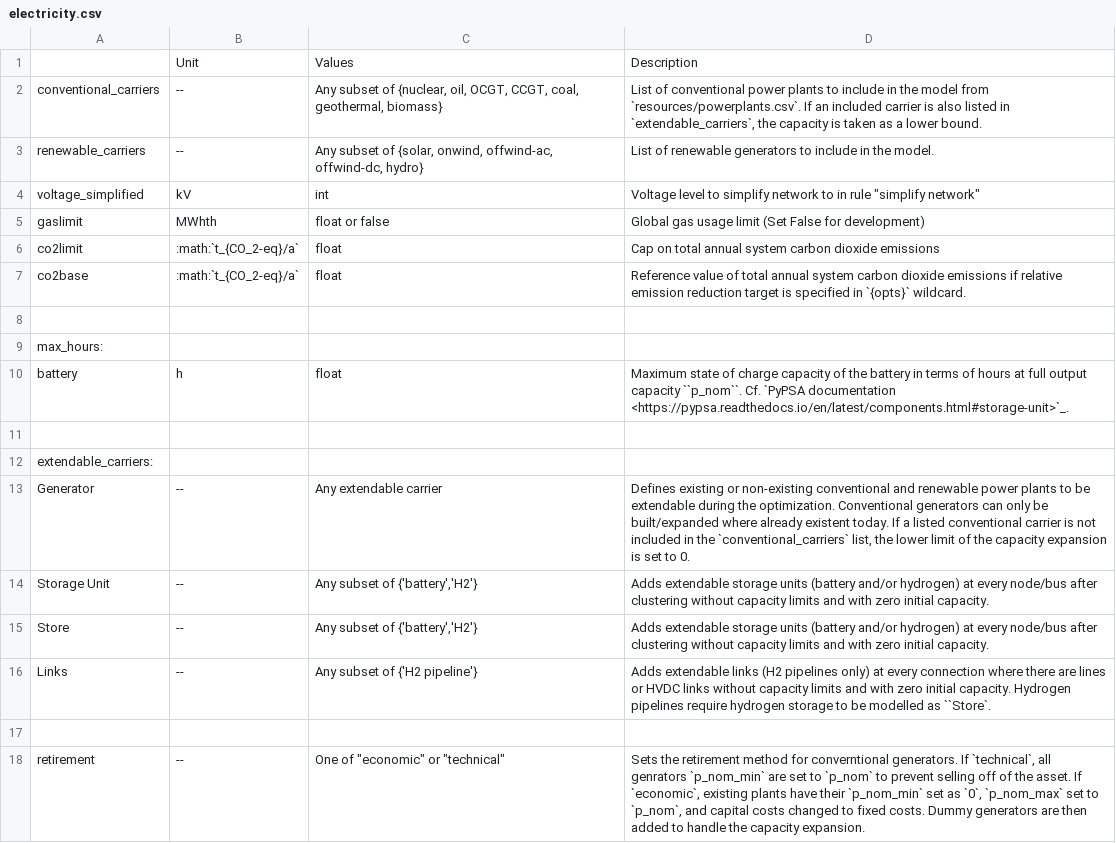
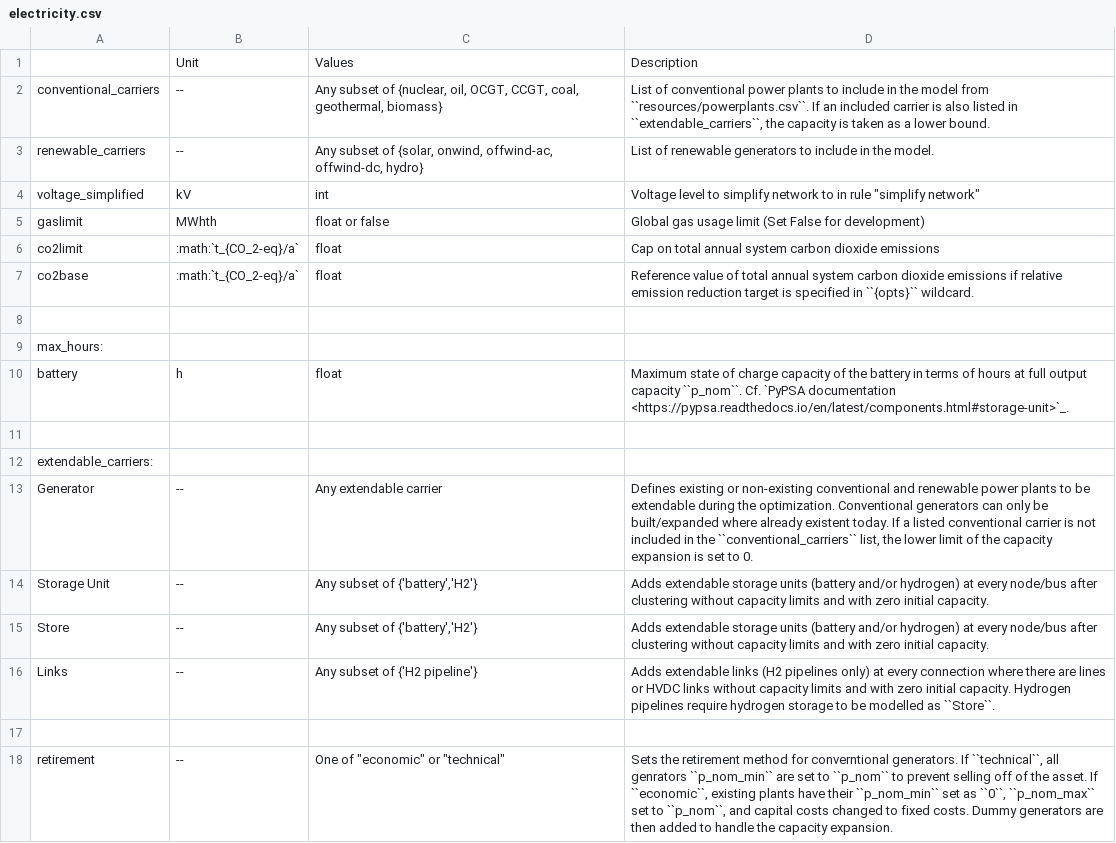
Before and after one commit to PyPSA/pypsa-usa, a CSV file: docs/source/configtables/electricity.csv, drawn as a sheet.

Commit message:
config table formatting issue

```diff
--- a/docs/source/configtables/electricity.csv
+++ b/docs/source/configtables/electricity.csv
@@ -1,3 +1,3 @@
 ,Unit,Values,Description
-conventional_carriers,--,"Any subset of {nuclear, oil, OCGT, CCGT, coal, geothermal, biomass}","List of conventional power plants to include in the model from `resources/powerplants.csv`. If an included carrier is also listed in `extendable_carriers`, the capacity is taken as a lower bound."
+conventional_carriers,--,"Any subset of {nuclear, oil, OCGT, CCGT, coal, geothermal, biomass}","List of conventional power plants to include in the model from ``resources/powerplants.csv``. If an included carrier is also listed in ``extendable_carriers``, the capacity is taken as a lower bound."
 renewable_carriers,--,"Any subset of {solar, onwind, offwind-ac, offwind-dc, hydro}",List of renewable generators to include in the model.
@@ -6,3 +6,3 @@ gaslimit,MWhth,float or false,Global gas usage limit (Set False for development)
 co2limit,:math:`t_{CO_2-eq}/a`,float,Cap on total annual system carbon dioxide emissions
-co2base,:math:`t_{CO_2-eq}/a`,float,Reference value of total annual system carbon dioxide emissions if relative emission reduction target is specified in `{opts}` wildcard.
+co2base,:math:`t_{CO_2-eq}/a`,float,Reference value of total annual system carbon dioxide emissions if relative emission reduction target is specified in ``{opts}`` wildcard.
 ,,,
@@ -12,7 +12,7 @@ battery,h,float,Maximum state of charge capacity of the battery in terms of hour
 extendable_carriers:,,,
-Generator,--,Any extendable carrier,"Defines existing or non-existing conventional and renewable power plants to be extendable during the optimization. Conventional generators can only be built/expanded where already existent today. If a listed conventional carrier is not included in the `conventional_carriers` list, the lower limit of the capacity expansion is set to 0."
+Generator,--,Any extendable carrier,"Defines existing or non-existing conventional and renewable power plants to be extendable during the optimization. Conventional generators can only be built/expanded where already existent today. If a listed conventional carrier is not included in the ``conventional_carriers`` list, the lower limit of the capacity expansion is set to 0."
 Storage Unit,--,"Any subset of {'battery','H2'}",Adds extendable storage units (battery and/or hydrogen) at every node/bus after clustering without capacity limits and with zero initial capacity.
 Store,--,"Any subset of {'battery','H2'}",Adds extendable storage units (battery and/or hydrogen) at every node/bus after clustering without capacity limits and with zero initial capacity.
-Links,--,Any subset of {'H2 pipeline'},Adds extendable links (H2 pipelines only) at every connection where there are lines or HVDC links without capacity limits and with zero initial capacity. Hydrogen pipelines require hydrogen storage to be modelled as ``Store`.
+Links,--,Any subset of {'H2 pipeline'},Adds extendable links (H2 pipelines only) at every connection where there are lines or HVDC links without capacity limits and with zero initial capacity. Hydrogen pipelines require hydrogen storage to be modelled as ``Store``.
 ,,,
-retirement, --, One of "economic" or "technical", "Sets the retirement method for converntional generators. If `technical`, all genrators `p_nom_min` are set to `p_nom` to prevent selling off of the asset. If `economic`, existing plants have their `p_nom_min` set as `0`, `p_nom_max` set to `p_nom`, and capital costs changed to fixed costs. Dummy generators are then added to handle the capacity expansion. "
+retirement, --, One of "economic" or "technical", "Sets the retirement method for converntional generators. If ``technical``, all genrators ``p_nom_min`` are set to ``p_nom`` to prevent selling off of the asset. If ``economic``, existing plants have their ``p_nom_min`` set as ``0``, ``p_nom_max`` set to ``p_nom``, and capital costs changed to fixed costs. Dummy generators are then added to handle the capacity expansion."
```
